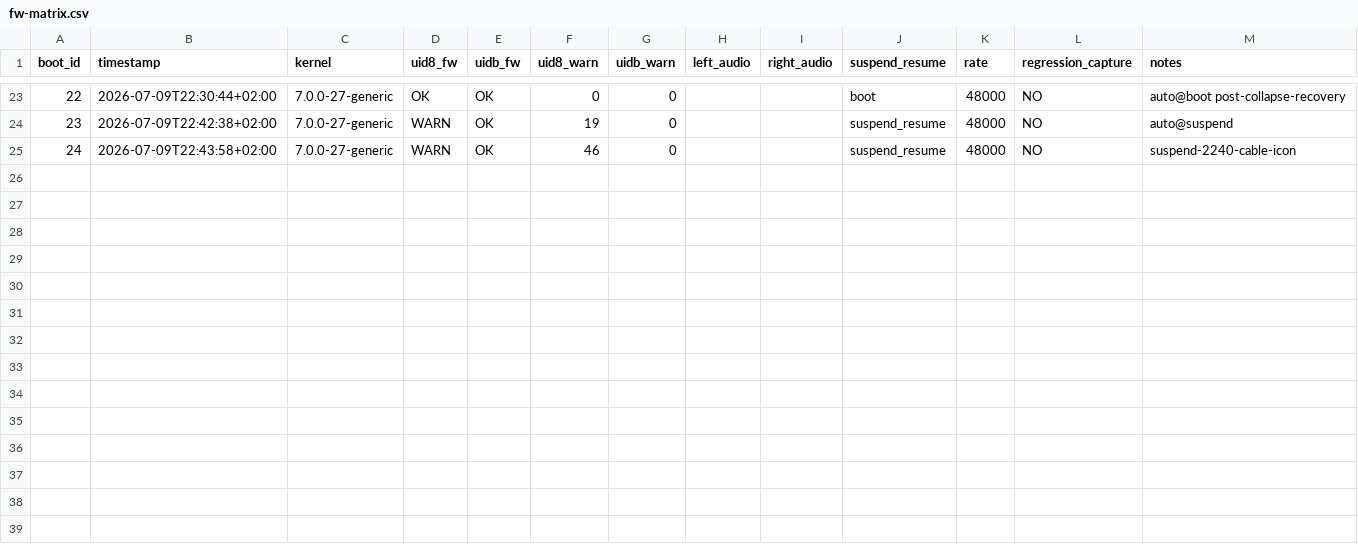
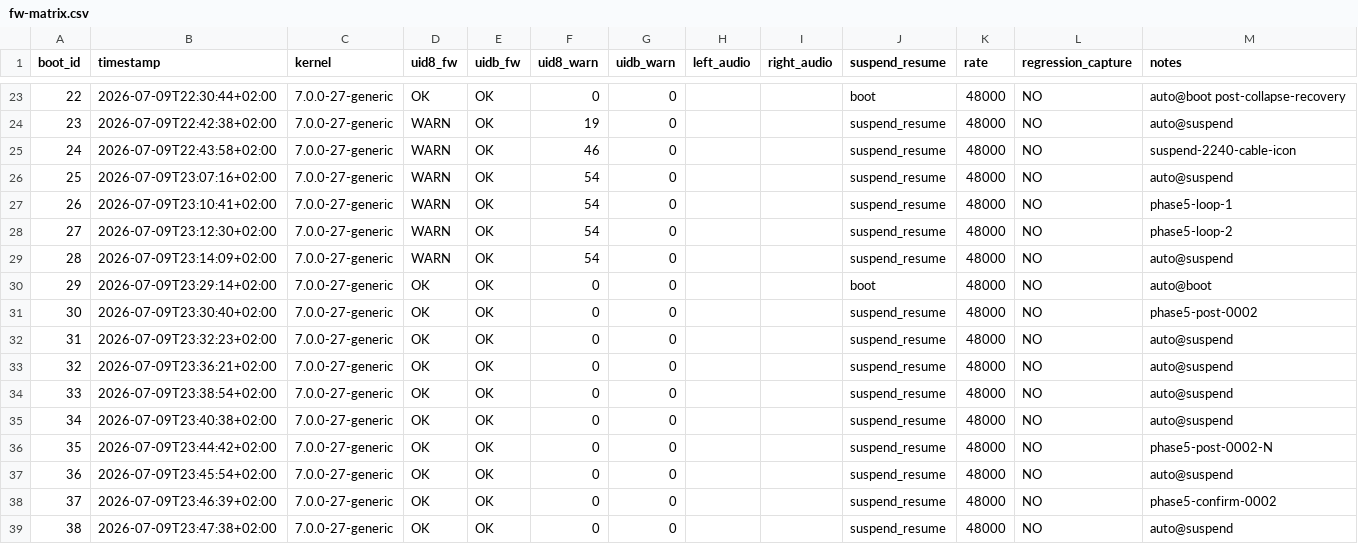
Before and after one commit to Rutrus/snd-repair-px13, a CSV file: validation/fw-matrix.csv, drawn as a sheet; only a part is shown, gaps mark what is left out.

Commit message:
Validate TAS2783 FW reload on resume and add upstream series B 0003.
Phase-5 investigation confirms H-L1 (stale hw_init blocked tas_io_init); six post-patch suspend cycles are :8/:b OK. Adds clean upstream patch, lab proposed patches, fixed resume-collect script, and updated T02/T07/T10 docs.

```diff
--- a/validation/fw-matrix.csv
+++ b/validation/fw-matrix.csv
@@ -25 +25,15 @@ boot_id,timestamp,kernel,uid8_fw,uidb_fw,uid8_warn,uidb_warn,left_audio,right_au
 24,2026-07-09T22:43:58+02:00,7.0.0-27-generic,WARN,OK,46,0,,,suspend_resume,48000,NO,suspend-2240-cable-icon
+25,2026-07-09T23:07:16+02:00,7.0.0-27-generic,WARN,OK,54,0,,,suspend_resume,48000,NO,auto@suspend
+26,2026-07-09T23:10:41+02:00,7.0.0-27-generic,WARN,OK,54,0,,,suspend_resume,48000,NO,phase5-loop-1
+27,2026-07-09T23:12:30+02:00,7.0.0-27-generic,WARN,OK,54,0,,,suspend_resume,48000,NO,phase5-loop-2
+28,2026-07-09T23:14:09+02:00,7.0.0-27-generic,WARN,OK,54,0,,,suspend_resume,48000,NO,auto@suspend
+29,2026-07-09T23:29:14+02:00,7.0.0-27-generic,OK,OK,0,0,,,boot,48000,NO,auto@boot
+30,2026-07-09T23:30:40+02:00,7.0.0-27-generic,OK,OK,0,0,,,suspend_resume,48000,NO,phase5-post-0002
+31,2026-07-09T23:32:23+02:00,7.0.0-27-generic,OK,OK,0,0,,,suspend_resume,48000,NO,auto@suspend
+32,2026-07-09T23:36:21+02:00,7.0.0-27-generic,OK,OK,0,0,,,suspend_resume,48000,NO,auto@suspend
+33,2026-07-09T23:38:54+02:00,7.0.0-27-generic,OK,OK,0,0,,,suspend_resume,48000,NO,auto@suspend
+34,2026-07-09T23:40:38+02:00,7.0.0-27-generic,OK,OK,0,0,,,suspend_resume,48000,NO,auto@suspend
+35,2026-07-09T23:44:42+02:00,7.0.0-27-generic,OK,OK,0,0,,,suspend_resume,48000,NO,phase5-post-0002-N
+36,2026-07-09T23:45:54+02:00,7.0.0-27-generic,OK,OK,0,0,,,suspend_resume,48000,NO,auto@suspend
+37,2026-07-09T23:46:39+02:00,7.0.0-27-generic,OK,OK,0,0,,,suspend_resume,48000,NO,phase5-confirm-0002
+38,2026-07-09T23:47:38+02:00,7.0.0-27-generic,OK,OK,0,0,,,suspend_resume,48000,NO,auto@suspend
```
Also changed, not shown: 14 other files.
